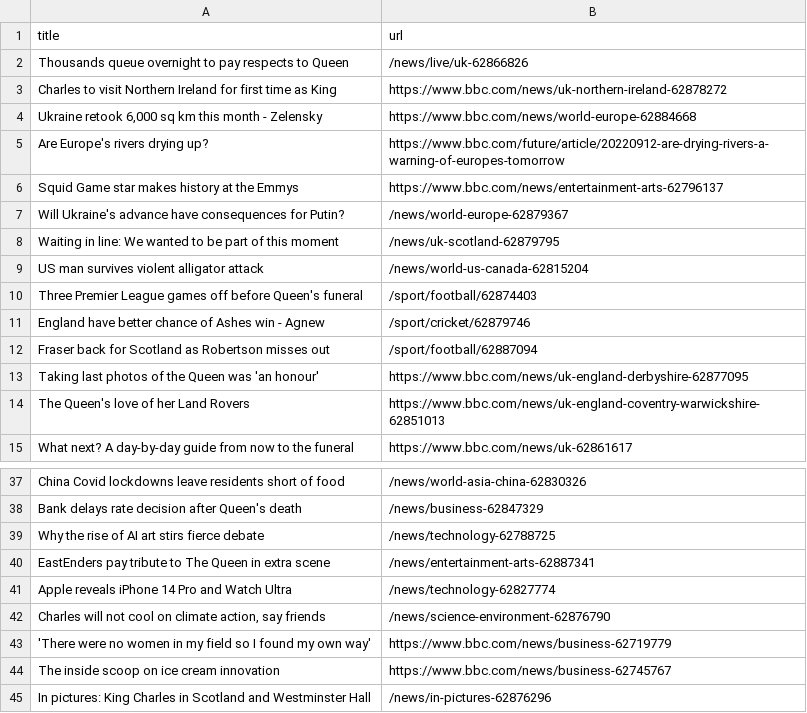
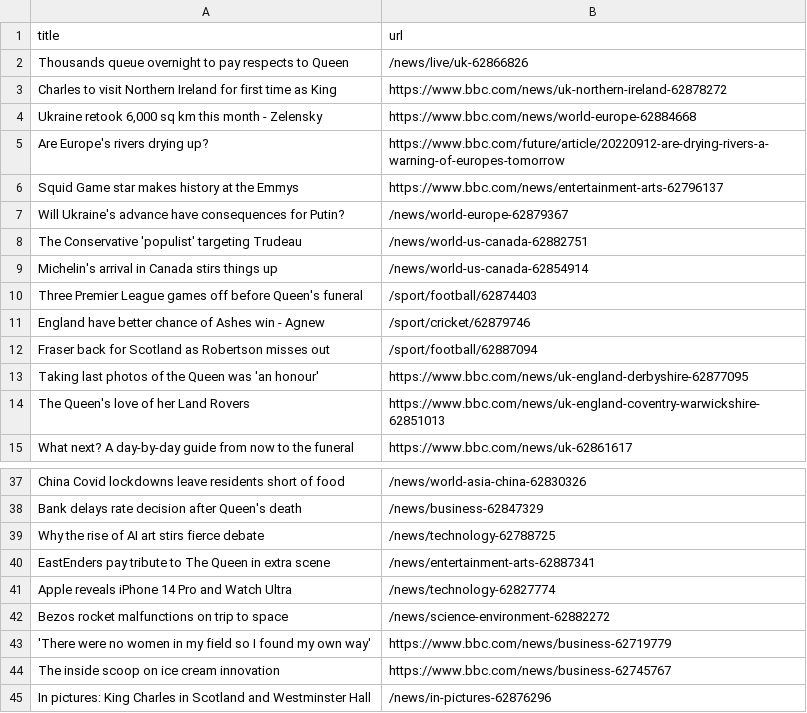
Before and after one commit to AyukaAK/automatic-scraper-bbc, a CSV file: bbc.csv, drawn as a sheet; only a part is shown, gaps mark what is left out; removed rows and columns are numbered as before the commit, all else as after; the diff names each change by its address in the sheet, - before the commit and + after, or states it on an @@ line.

```diff
--- a/bbc.csv
+++ b/bbc.csv
-row 8: Waiting in line: We wanted to be part of this moment | /news/uk-scotland-62879795
-row 9: US man survives violent alligator attack | /news/world-us-canada-62815204
+row 8: The Conservative 'populist' targeting Trudeau | /news/world-us-canada-62882751
+row 9: Michelin's arrival in Canada stirs things up | /news/world-us-canada-62854914
-row 42: Charles will not cool on climate action, say friends | /news/science-environment-62876790
+row 42: Bezos rocket malfunctions on trip to space | /news/science-environment-62882272
```
